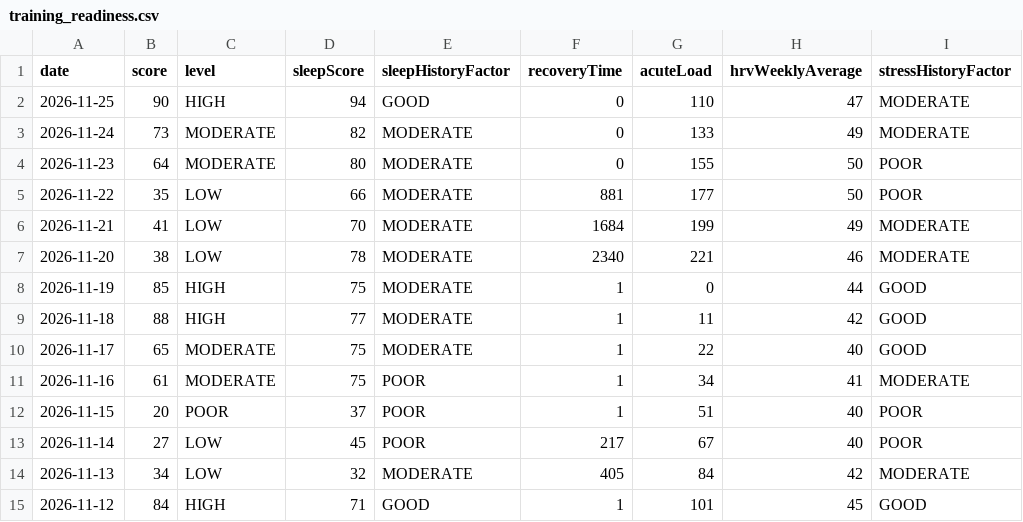
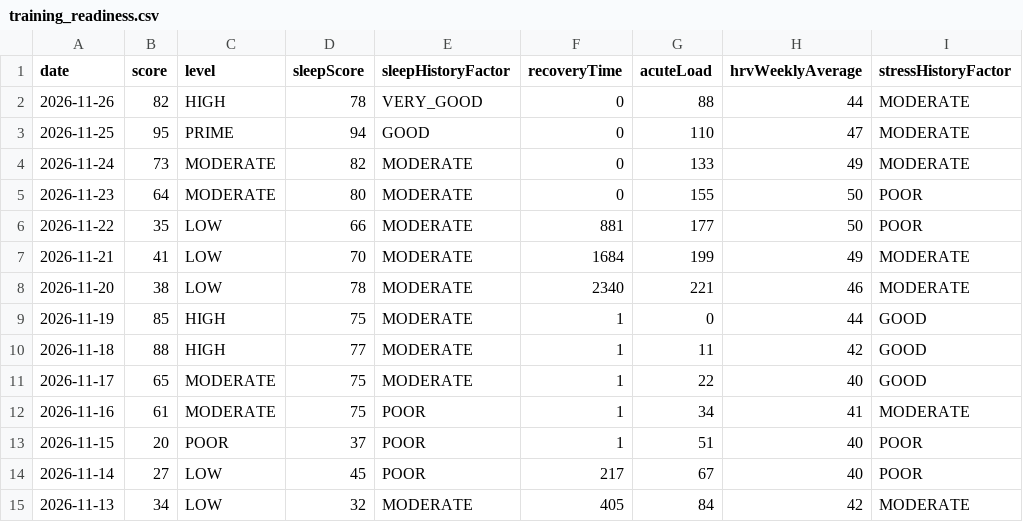
Before and after one commit to Globalcare2026/garmin-sync, a CSV file: data/latest/training_readiness.csv, drawn as a sheet.

Commit message:
Garmin data 2026-11-26

```diff
--- a/data/latest/training_readiness.csv
+++ b/data/latest/training_readiness.csv
@@ -1,3 +1,4 @@
 date,score,level,sleepScore,sleepHistoryFactor,recoveryTime,acuteLoad,hrvWeeklyAverage,stressHistoryFactor
-2026-11-25,90,HIGH,94,GOOD,0,110,47,MODERATE
+2026-11-26,82,HIGH,78,VERY_GOOD,0,88,44,MODERATE
+2026-11-25,95,PRIME,94,GOOD,0,110,47,MODERATE
 2026-11-24,73,MODERATE,82,MODERATE,0,133,49,MODERATE
@@ -14,2 +15 @@ date,score,level,sleepScore,sleepHistoryFactor,recoveryTime,acuteLoad,hrvWeeklyA
 2026-11-13,34,LOW,32,MODERATE,405,84,42,MODERATE
-2026-11-12,84,HIGH,71,GOOD,1,101,45,GOOD
```
Also changed, not shown: data/latest/daily.csv, data/latest/hrv.csv, 12 other files.
